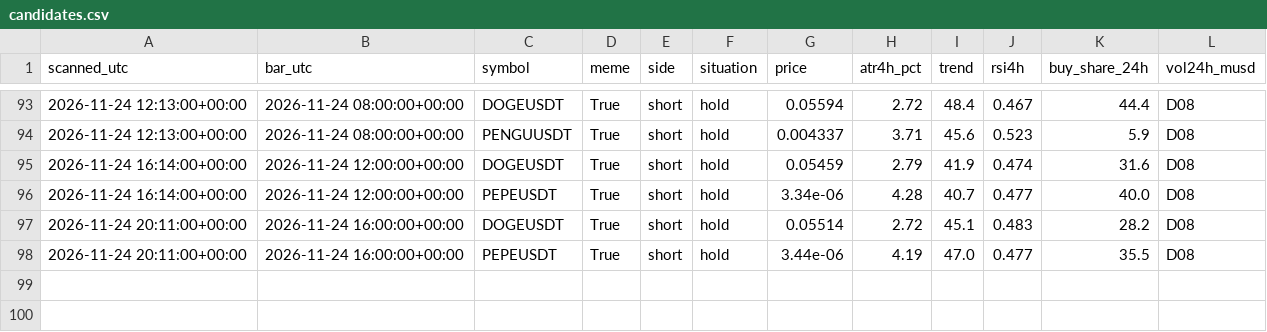
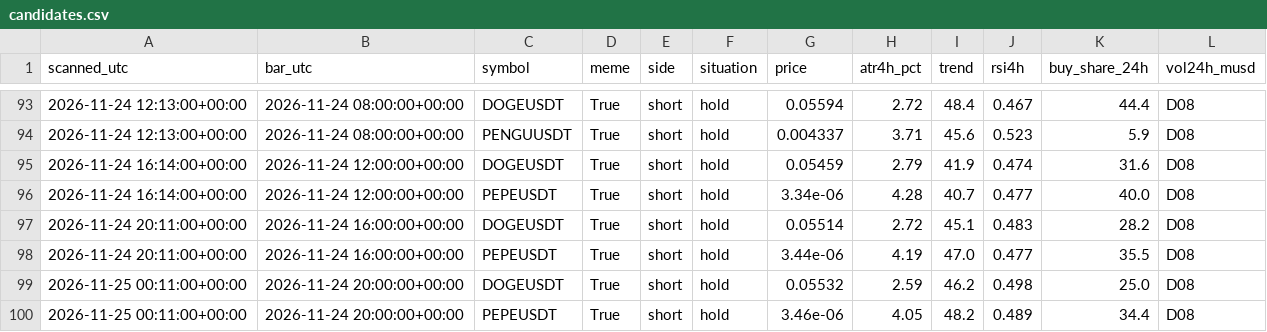
Before and after one commit to atwirabih01-creator/my-first-project, a CSV file: trading/journal/candidates.csv, drawn as a sheet; only a part is shown, gaps mark what is left out.

```diff
--- a/trading/journal/candidates.csv
+++ b/trading/journal/candidates.csv
@@ -98 +98,3 @@ scanned_utc,bar_utc,symbol,meme,side,situation,price,atr4h_pct,trend,rsi4h,buy_s
 2026-11-24 20:11:00+00:00,2026-11-24 16:00:00+00:00,PEPEUSDT,True,short,hold,3.44e-06,4.19,47.0,0.477,35.5,D08
+2026-11-25 00:11:00+00:00,2026-11-24 20:00:00+00:00,DOGEUSDT,True,short,hold,0.05532,2.59,46.2,0.498,25.0,D08
+2026-11-25 00:11:00+00:00,2026-11-24 20:00:00+00:00,PEPEUSDT,True,short,hold,3.46e-06,4.05,48.2,0.489,34.4,D08
```
Also changed, not shown: 5 other files.
